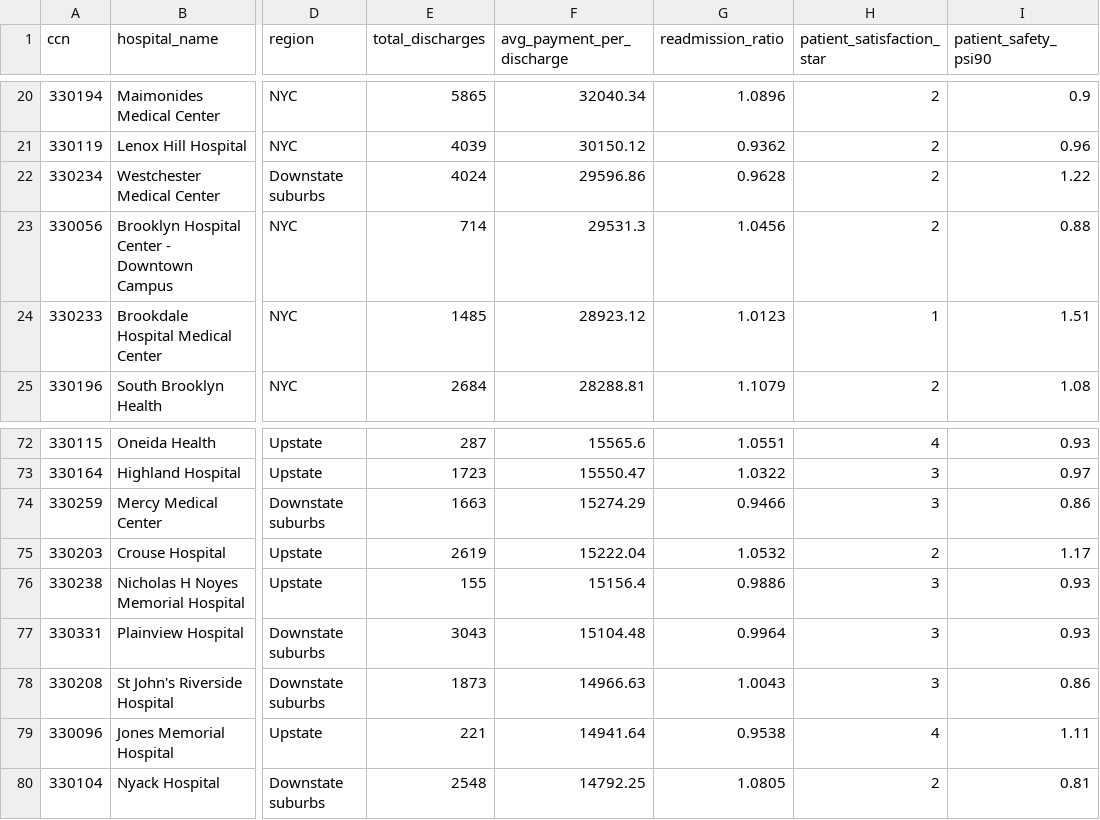
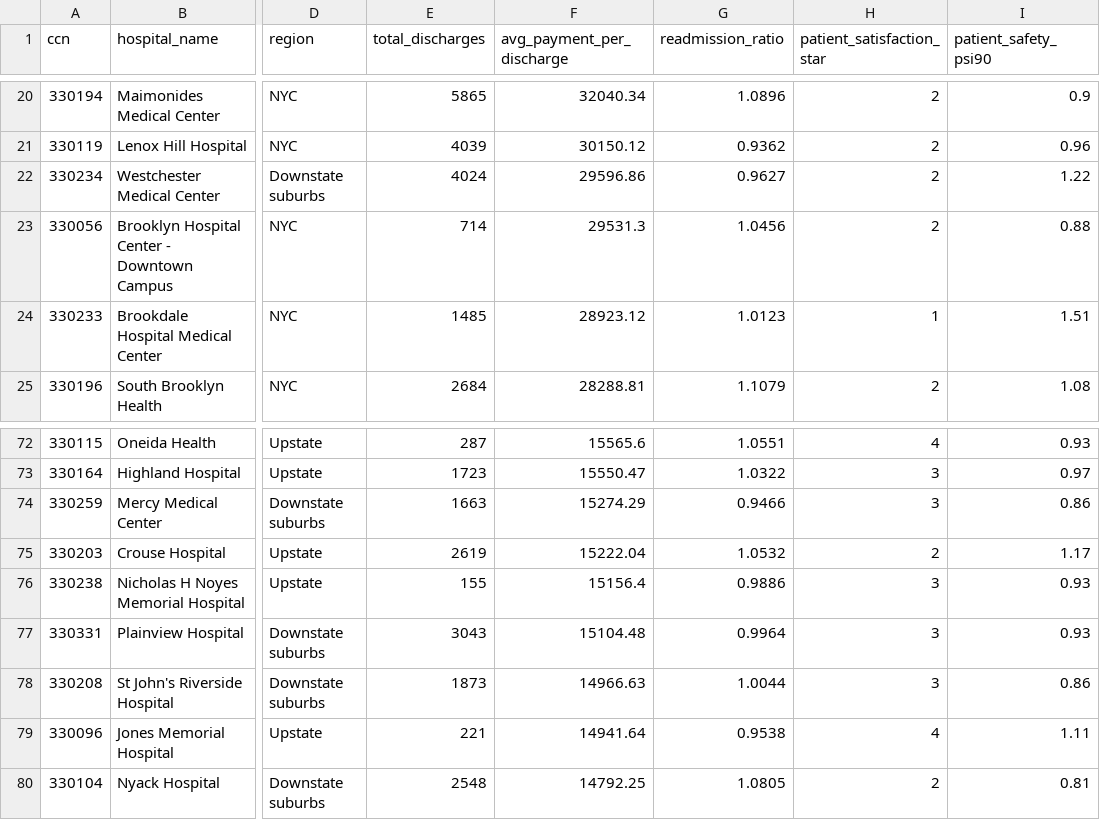
Before and after one commit to meeetppatel/ny-hospital-cost-quality, a CSV file: tableau/hospital_cost_quality.csv, drawn as a sheet; only a part is shown, gaps mark what is left out; the diff names each change by its address in the sheet, - before the commit and + after, or states it on an @@ line.

```diff
--- a/tableau/hospital_cost_quality.csv
+++ b/tableau/hospital_cost_quality.csv
-G22 (readmission_ratio): 0.9628
+G22 (readmission_ratio): 0.9627
-G78 (readmission_ratio): 1.0043
+G78 (readmission_ratio): 1.0044
```
Also changed, not shown: 1 other file.
